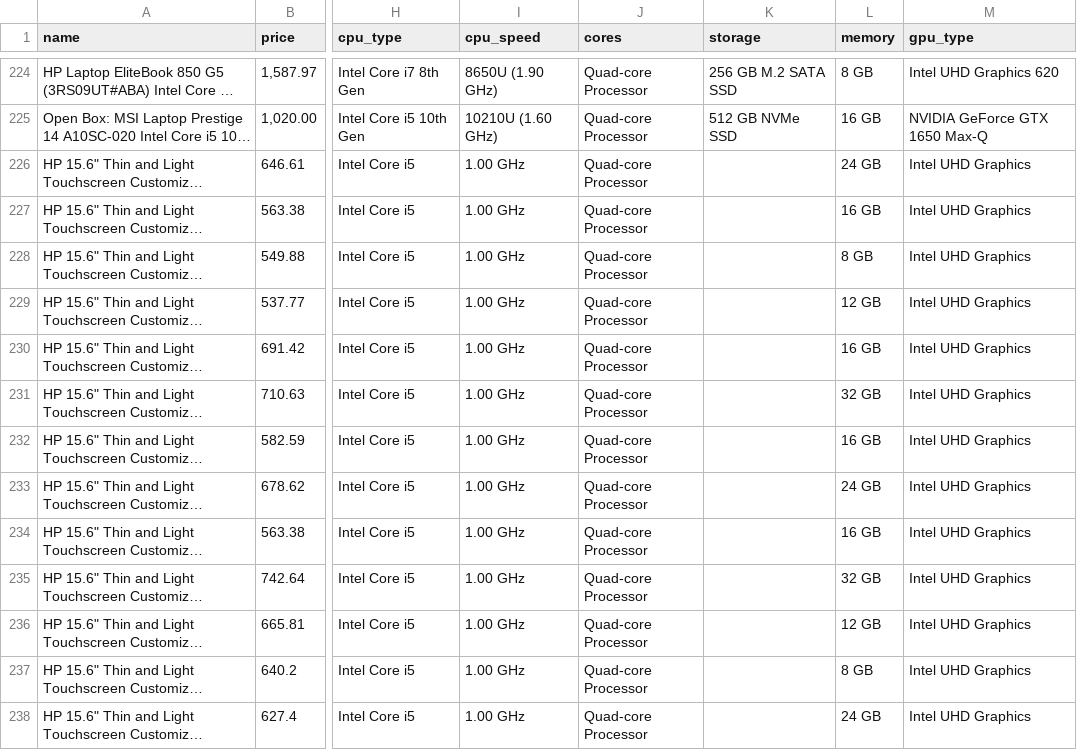
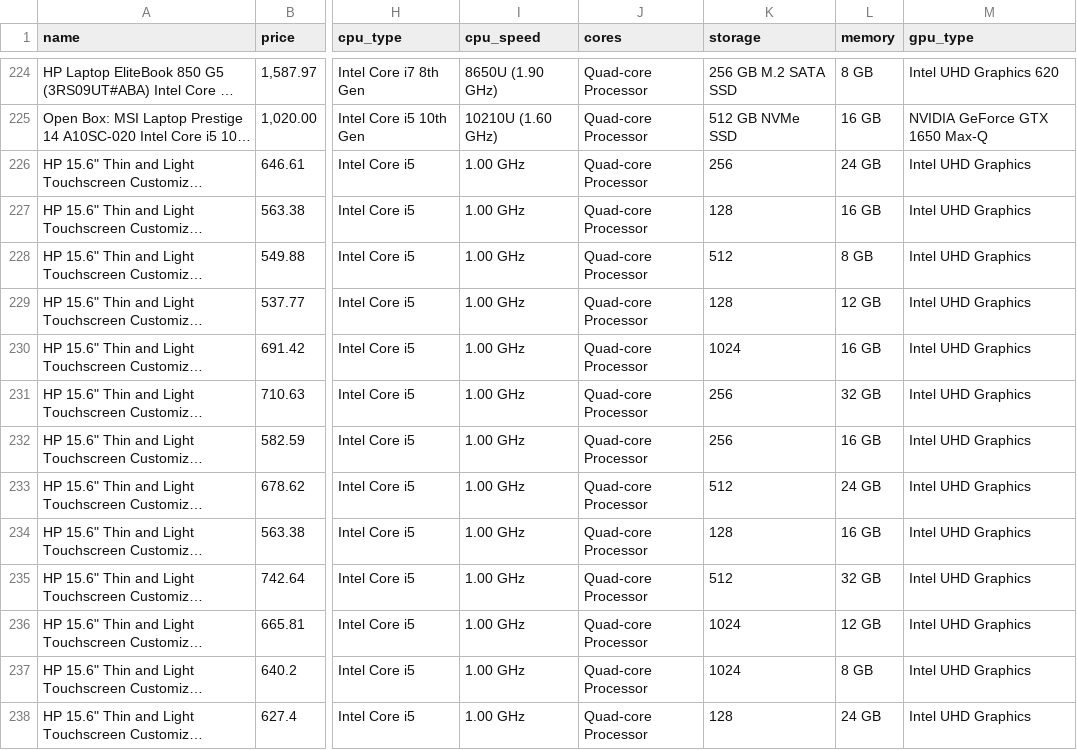
Before and after one commit to joeyhuaa/Laptop-Recommend, a CSV file: newegg_study_laptops.csv, drawn as a sheet; only a part is shown, gaps mark what is left out; long unchanged cells end in …; the diff covers the shown part only; the diff names each change by its address in the sheet, - before the commit and + after, or states it on an @@ line.

```diff
--- a/newegg_study_laptops.csv
+++ b/newegg_study_laptops.csv
-K226 (storage): (empty)
+K226 (storage): 256
-K227 (storage): (empty)
+K227 (storage): 128
-K228 (storage): (empty)
+K228 (storage): 512
-K229 (storage): (empty)
+K229 (storage): 128
-K230 (storage): (empty)
+K230 (storage): 1024
-K231:K232 (storage): (empty)
+K231:K232 (storage): 256
-K233 (storage): (empty)
+K233 (storage): 512
-K234 (storage): (empty)
+K234 (storage): 128
-K235 (storage): (empty)
+K235 (storage): 512
-K236:K237 (storage): (empty)
+K236:K237 (storage): 1024
-K238 (storage): (empty)
+K238 (storage): 128
```
Also changed, not shown: 1 removed row and 108 edited cells elsewhere in this file, 1 other file.
